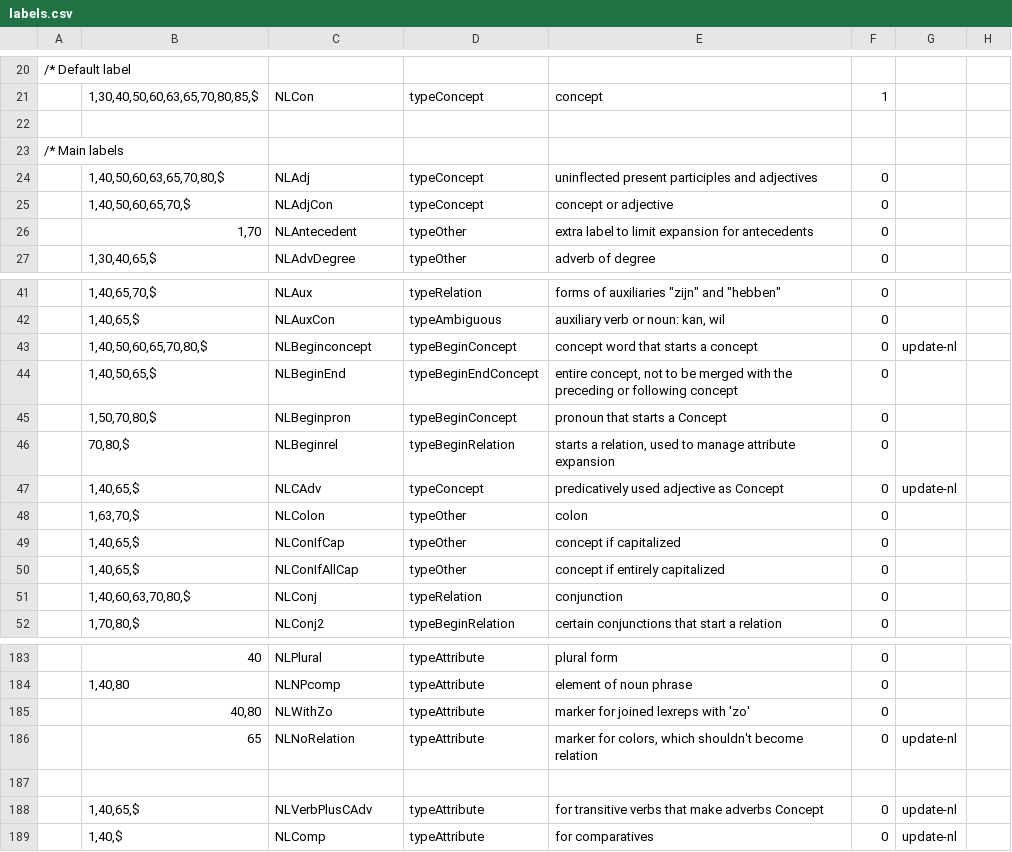
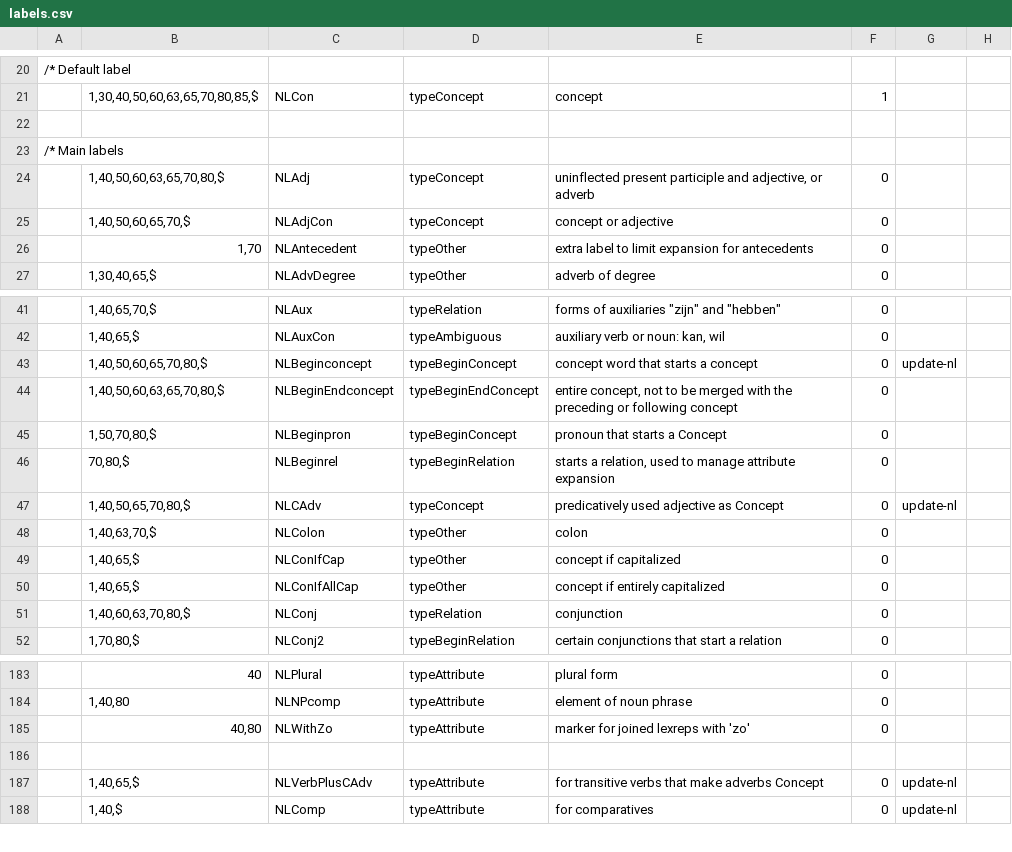
Before and after one commit to intersystems/iknow, a CSV file: language_models/nl/labels.csv, drawn as a sheet; only a part is shown, gaps mark what is left out.

```diff
--- a/language_models/nl/labels.csv
+++ b/language_models/nl/labels.csv
@@ -23,3 +23,3 @@
 /* Main labels
-;1,40,50,60,63,65,70,80,$;NLAdj;typeConcept;uninflected present participles and adjectives;0;;
+;1,40,50,60,63,65,70,80,$;NLAdj;typeConcept;uninflected present participle and adjective, or adverb;0;;
 ;1,40,50,60,65,70,$;NLAdjCon;typeConcept;concept or adjective;0;;
@@ -43,7 +43,7 @@
 ;1,40,50,60,65,70,80,$;NLBeginconcept;typeBeginConcept;concept word that starts a concept;0;update-nl;
-;1,40,50,65,$;NLBeginEnd;typeBeginEndConcept;entire concept, not to be merged with the preceding or following concept;0;;
+;1,40,50,60,63,65,70,80,$;NLBeginEndconcept;typeBeginEndConcept;entire concept, not to be merged with the preceding or following concept;0;;
 ;1,50,70,80,$;NLBeginpron;typeBeginConcept;pronoun that starts a Concept;0;;
 ;70,80,$;NLBeginrel;typeBeginRelation;starts a relation, used to manage attribute expansion;0;;
-;1,40,65,$;NLCAdv;typeConcept;predicatively used adjective as Concept;0;update-nl;
-;1,63,70,$;NLColon;typeOther;colon;0;;
+;1,40,50,65,70,80,$;NLCAdv;typeConcept;predicatively used adjective as Concept;0;update-nl;
+;1,40,63,70,$;NLColon;typeOther;colon;0;;
 ;1,40,65,$;NLConIfCap;typeOther;concept if capitalized;0;;
@@ -185,3 +185,2 @@
 ;40,80;NLWithZo;typeAttribute;marker for joined lexreps with 'zo';0;;
-;65;NLNoRelation;typeAttribute;marker for colors, which shouldn't become relation;0;update-nl;
 
```
Also changed, not shown: language_models/nl/lexreps.csv, 11 other files.
